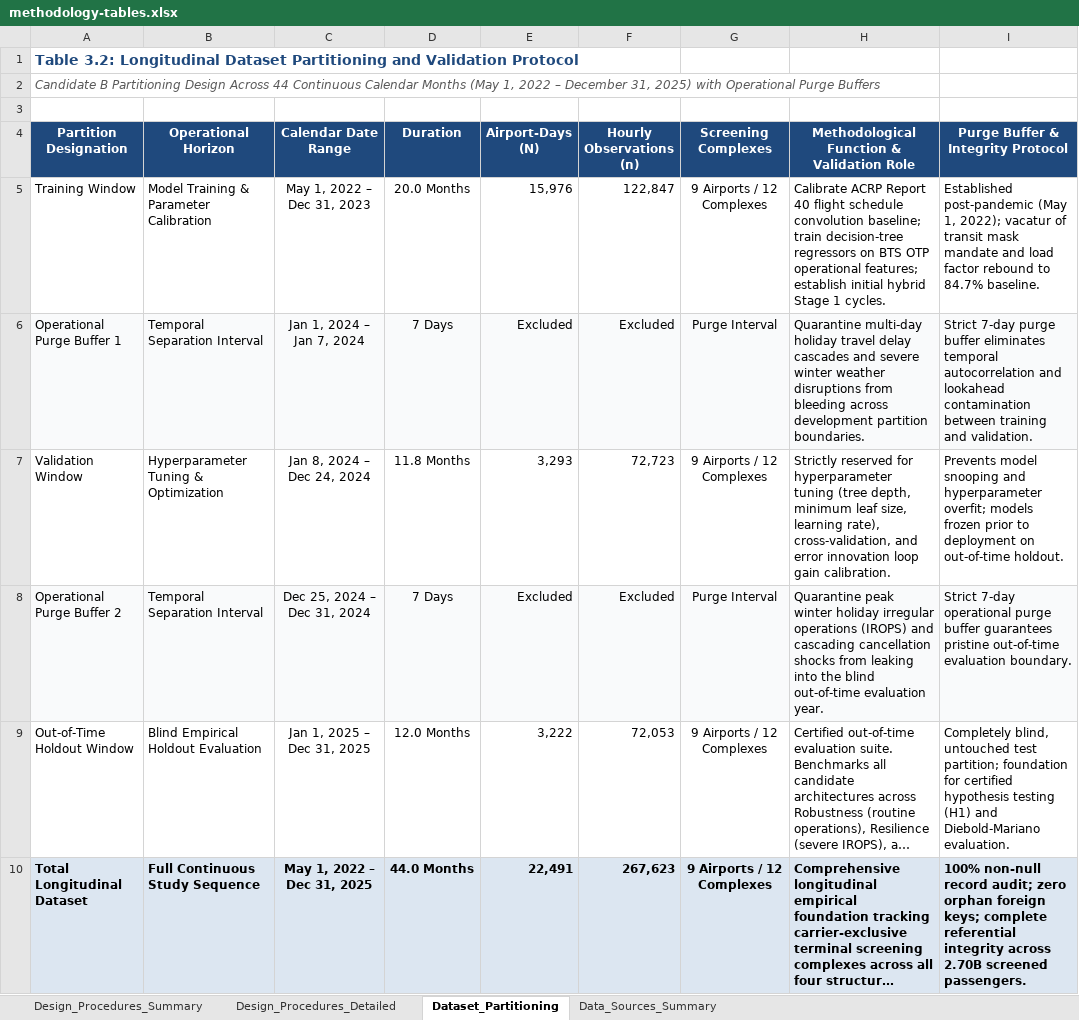
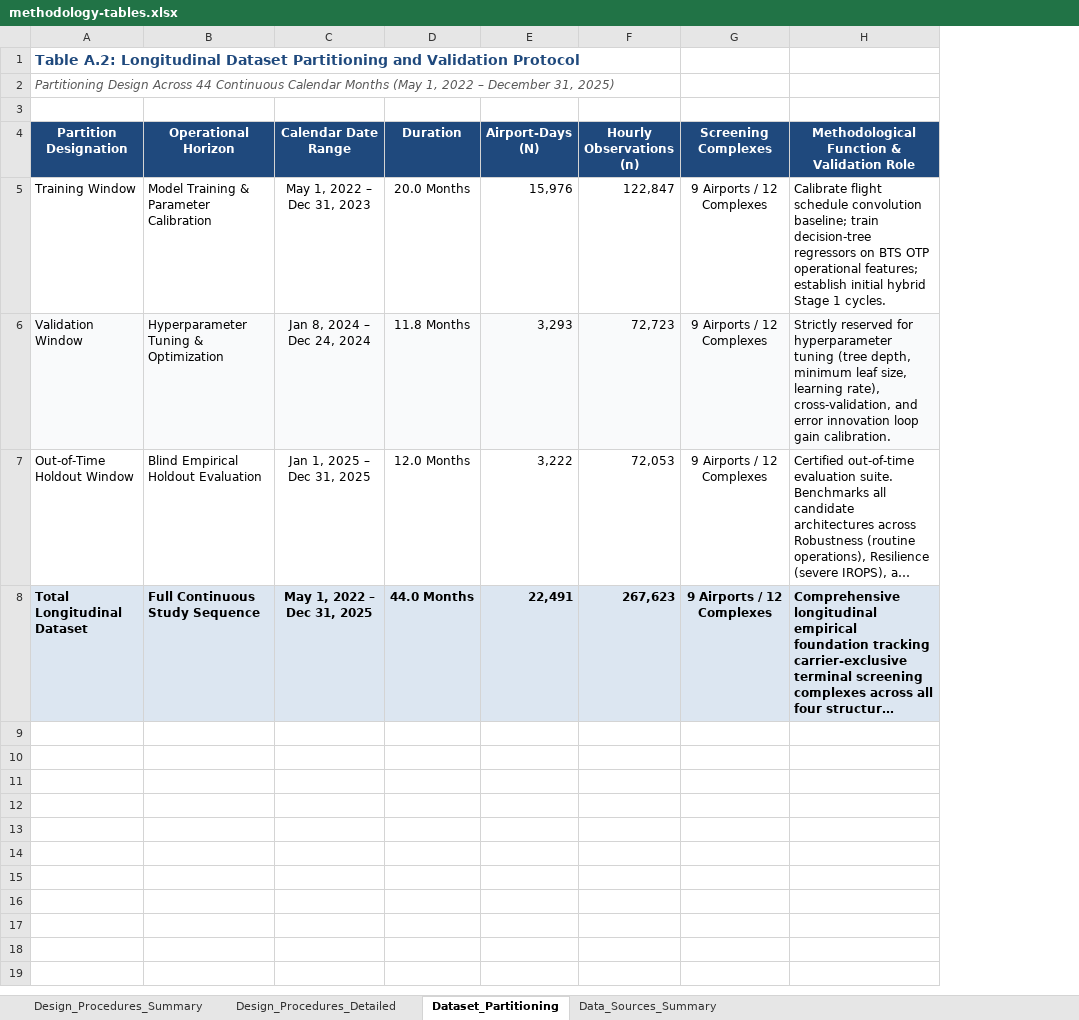
Before and after one commit to leila-gleich/final-thesis, an Excel workbook: results/methodology-tables.xlsx, sheet Dataset_Partitioning, drawn as a sheet; long unchanged cells end in …; values as stored, in another font and other column widths than the file's, no borders; removed rows and columns are numbered as before the commit, all else as after; the diff names each change by its address in the sheet, - before the commit and + after, or states it on an @@ line.

Commit message:
docs(chp3): streamline Research Approach, hypotheses, partitioning and validity per author directives

```diff
--- a/results/methodology-tables.xlsx (sheet Dataset_Partitioning)
+++ b/results/methodology-tables.xlsx (sheet Dataset_Partitioning)
-column I, rows 4-5: Purge Buffer & Integrity Protocol | Established post-pandemic (May 1, 2022); vacatur of transit mask mandate and load factor rebound to 84.7% baseline.; row 7: Prevents model snooping and hyperparameter overfit; models frozen prior to deployment on out-of-time holdout.; rows 9-10: Completely blind, untouched test partition; foundation for certified hypothesis testing (H1) and Diebold-Mariano evaluation. | 100% non-null record audit; zero orphan foreign keys; complete referential integrity across 2.70B screened passengers.
-A1 (Partition Designation): Table 3.2: Longitudinal Dataset…
+A1 (Partition Designation): Table A.2: Longitudinal Dataset…
-A2 (Partition Designation): Candidate B Partitioning Design Across 44 Continuous Calendar Months (May 1, 2022 – December 31, 2025) with Operational Purge Buffers
+A2 (Partition Designation): Partitioning Design Across 44 Continuous Calendar Months (May 1, 2022 – December 31, 2025)
-H5: Calibrate ACRP Report 40 flight schedule…
+H5: Calibrate flight schedule…
-row 6: Operational Purge Buffer 1 | Temporal Separation Interval | Jan 1, 2024 – Jan 7, 2024 | 7 Days | Excluded | Excluded | Purge Interval | Quarantine multi-day holiday travel delay cascades and severe winter weather disruptions from bleeding across development partition boundaries. | Strict 7-day purge buffer eliminates temporal autocorrelation and lookahead contamination between training and validation.
-A6:H6 fill: none
+A6:H6 fill: #F9FAFB
-row 8: Operational Purge Buffer 2 | Temporal Separation Interval | Dec 25, 2024 – Dec 31, 2024 | 7 Days | Excluded | Excluded | Purge Interval | Quarantine peak winter holiday irregular operations (IROPS) and cascading cancellation shocks from leaking into the blind out-of-time evaluation year. | Strict 7-day operational purge buffer guarantees pristine out-of-time evaluation boundary.
```
Also changed, not shown: sheet Design_Procedures_Detailed, sheet Design_Procedures_Summary, sheet Data_Sources_Summary, thesis_docs/manuscripts/methodology-tables.xlsx, 3 other files.
